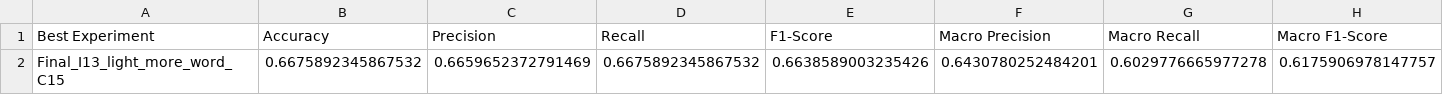
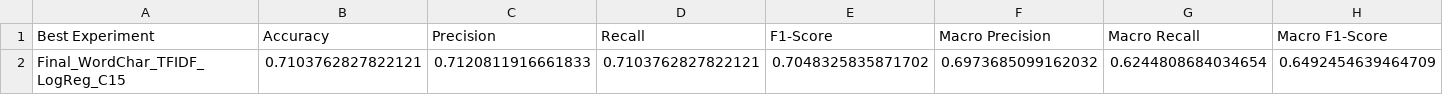
Before and after one commit to Ainna278/Social_Media_Mood_Analyzer, a CSV file: results/reports/evaluation_summary.csv, drawn as a sheet; removed rows and columns are numbered as before the commit, all else as after; the diff names each change by its address in the sheet, - before the commit and + after, or states it on an @@ line.

```diff
--- a/results/reports/evaluation_summary.csv
+++ b/results/reports/evaluation_summary.csv
-row 2: Final_I13_light_more_word_C15 | 0.6675892345867532 | 0.6659652372791469 | 0.6675892345867532 | 0.6638589003235426 | 0.6430780252484201 | 0.6029776665977278 | 0.6175906978147757
+row 2: Final_WordChar_TFIDF_LogReg_C15 | 0.7103762827822121 | 0.7120811916661833 | 0.7103762827822121 | 0.7048325835871702 | 0.6973685099162032 | 0.6244808684034654 | 0.6492454639464709
```
Also changed, not shown: results/reports/experiment_comparison.csv, results/reports/experiment_log.csv, 24 other files.
